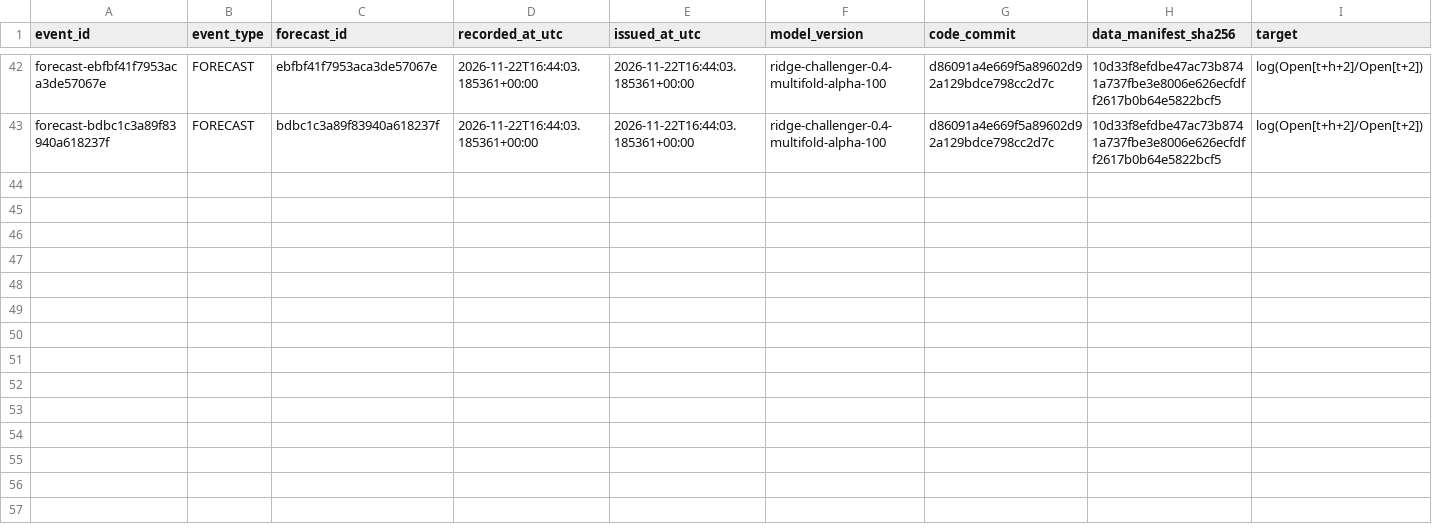
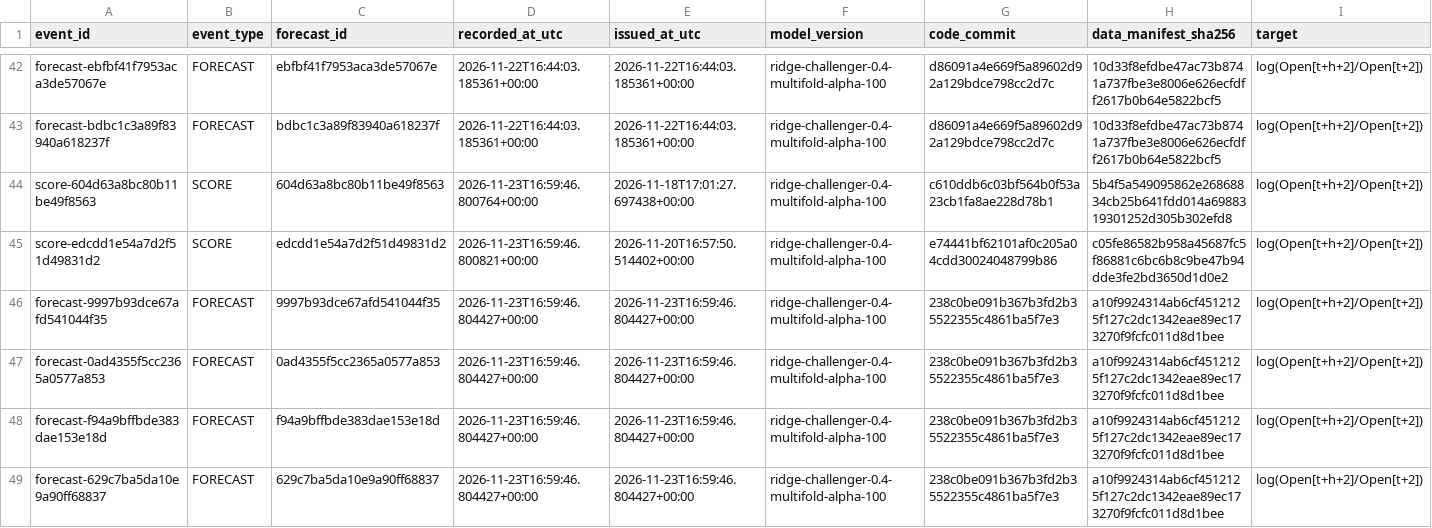
Before and after one commit to gnmcrapa-gif/G, a CSV file: ledger/forecast_ledger.csv, drawn as a sheet; only a part is shown, gaps mark what is left out; rows hold the shown columns only; the diff names each change by its address in the sheet, - before the commit and + after, or states it on an @@ line.

```diff
--- a/ledger/forecast_ledger.csv
+++ b/ledger/forecast_ledger.csv
+row 44: score-604d63a8bc80b11be49f8563 | SCORE | 604d63a8bc80b11be49f8563 | 2026-11-23T16:59:46.800764+00:00 | 2026-11-18T17:01:27.697438+00:00 | ridge-challenger-0.4-multifold-alpha-100 | c610ddb6c03bf564b0f53a23cb1fa8ae228d78b1 | 5b4f5a549095862e26868834cb25b641fdd014a6988319301252d305b302efd8 | log(Open[t+h+2]/Open[t+2])
+row 45: score-edcdd1e54a7d2f51d49831d2 | SCORE | edcdd1e54a7d2f51d49831d2 | 2026-11-23T16:59:46.800821+00:00 | 2026-11-20T16:57:50.514402+00:00 | ridge-challenger-0.4-multifold-alpha-100 | e74441bf62101af0c205a04cdd30024048799b86 | c05fe86582b958a45687fc5f86881c6bc6b8c9be47b94dde3fe2bd3650d1d0e2 | log(Open[t+h+2]/Open[t+2])
+row 46: forecast-9997b93dce67afd541044f35 | FORECAST | 9997b93dce67afd541044f35 | 2026-11-23T16:59:46.804427+00:00 | 2026-11-23T16:59:46.804427+00:00 | ridge-challenger-0.4-multifold-alpha-100 | 238c0be091b367b3fd2b35522355c4861ba5f7e3 | a10f9924314ab6cf4512125f127c2dc1342eae89ec173270f9fcfc011d8d1bee | log(Open[t+h+2]/Open[t+2])
+row 47: forecast-0ad4355f5cc2365a0577a853 | FORECAST | 0ad4355f5cc2365a0577a853 | 2026-11-23T16:59:46.804427+00:00 | 2026-11-23T16:59:46.804427+00:00 | ridge-challenger-0.4-multifold-alpha-100 | 238c0be091b367b3fd2b35522355c4861ba5f7e3 | a10f9924314ab6cf4512125f127c2dc1342eae89ec173270f9fcfc011d8d1bee | log(Open[t+h+2]/Open[t+2])
+row 48: forecast-f94a9bffbde383dae153e18d | FORECAST | f94a9bffbde383dae153e18d | 2026-11-23T16:59:46.804427+00:00 | 2026-11-23T16:59:46.804427+00:00 | ridge-challenger-0.4-multifold-alpha-100 | 238c0be091b367b3fd2b35522355c4861ba5f7e3 | a10f9924314ab6cf4512125f127c2dc1342eae89ec173270f9fcfc011d8d1bee | log(Open[t+h+2]/Open[t+2])
+row 49: forecast-629c7ba5da10e9a90ff68837 | FORECAST | 629c7ba5da10e9a90ff68837 | 2026-11-23T16:59:46.804427+00:00 | 2026-11-23T16:59:46.804427+00:00 | ridge-challenger-0.4-multifold-alpha-100 | 238c0be091b367b3fd2b35522355c4861ba5f7e3 | a10f9924314ab6cf4512125f127c2dc1342eae89ec173270f9fcfc011d8d1bee | log(Open[t+h+2]/Open[t+2])
```
Also changed, not shown: reports/latest/oos_predictions.csv, 33 other files.
